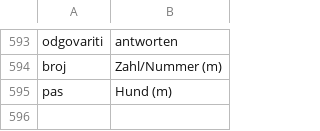
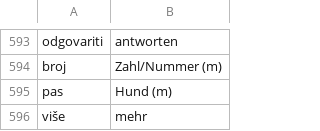
Before and after one commit to niplav/flashcards, a TSV file: bo_de.tsv, drawn as a sheet; only a part is shown, gaps mark what is left out; the diff names each change by its address in the sheet, - before the commit and + after, or states it on an @@ line.

```diff
--- a/bo_de.tsv
+++ b/bo_de.tsv
+row 596: više | mehr
```
Also changed, not shown: de_bo.tsv, 4 other files.
